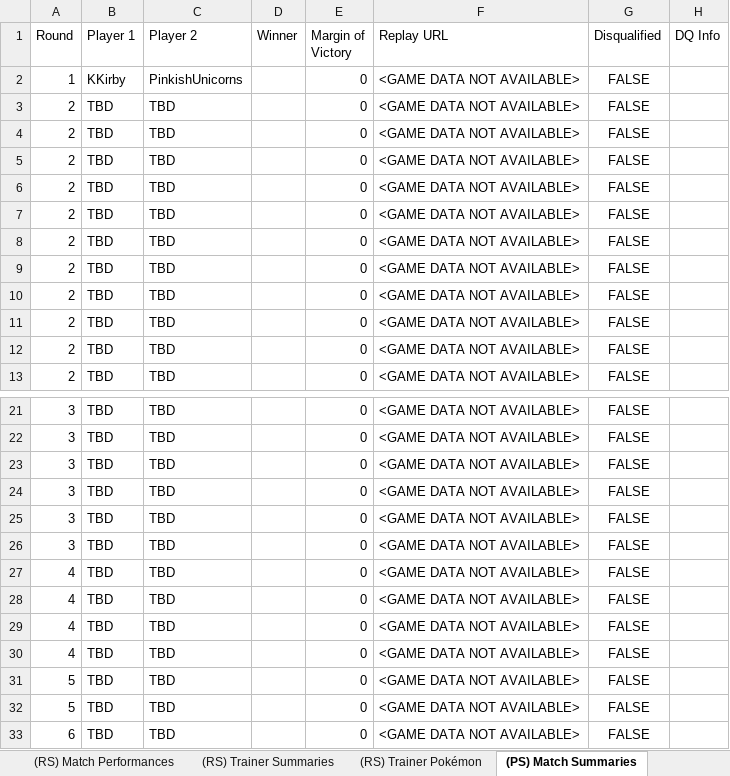
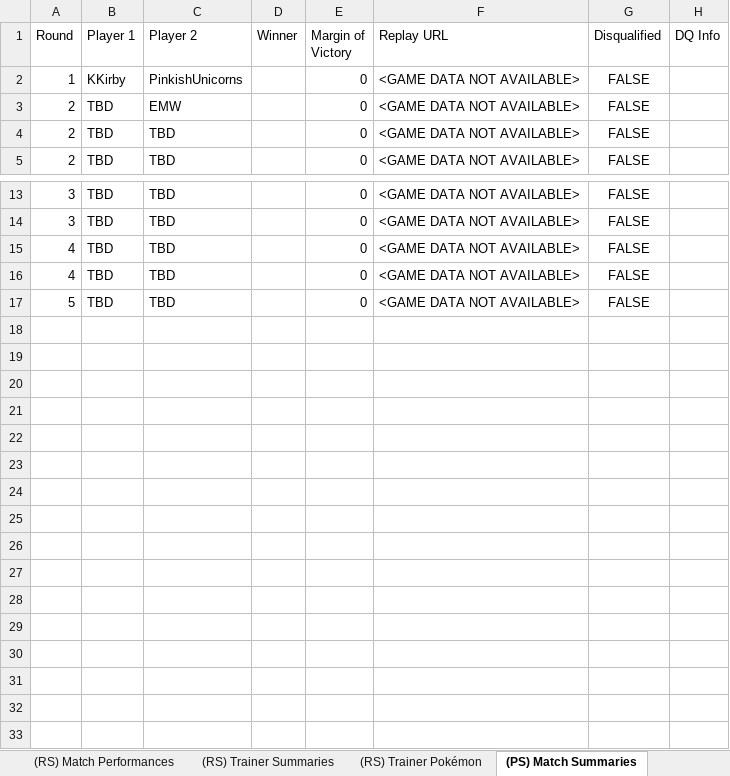
Before and after one commit to MatthewCS/akchive, an Excel workbook: parser/output/season 2.xlsx, sheet (PS) Match Summaries, drawn as a sheet; only a part is shown, gaps mark what is left out; values as stored, in another font and other column widths than the file's, no borders; the diff names each change by its address in the sheet, - before the commit and + after, or states it on an @@ line.

```diff
--- a/parser/output/season 2.xlsx (sheet (PS) Match Summaries)
+++ b/parser/output/season 2.xlsx (sheet (PS) Match Summaries)
-C3 (Player 2): TBD
+C3 (Player 2): EMW
-row 4: 2 | TBD | TBD |  | 0 | <GAME DATA NOT AVAILABLE> | FALSE
-row 5: 2 | TBD | TBD |  | 0 | <GAME DATA NOT AVAILABLE> | FALSE
-row 6: 2 | TBD | TBD |  | 0 | <GAME DATA NOT AVAILABLE> | FALSE
-row 7: 2 | TBD | TBD |  | 0 | <GAME DATA NOT AVAILABLE> | FALSE
-row 8: 2 | TBD | TBD |  | 0 | <GAME DATA NOT AVAILABLE> | FALSE
-row 9: 2 | TBD | TBD |  | 0 | <GAME DATA NOT AVAILABLE> | FALSE
-row 10: 2 | TBD | TBD |  | 0 | <GAME DATA NOT AVAILABLE> | FALSE
-row 11: 2 | TBD | TBD |  | 0 | <GAME DATA NOT AVAILABLE> | FALSE
-row 23: 3 | TBD | TBD |  | 0 | <GAME DATA NOT AVAILABLE> | FALSE
-row 24: 3 | TBD | TBD |  | 0 | <GAME DATA NOT AVAILABLE> | FALSE
-row 25: 3 | TBD | TBD |  | 0 | <GAME DATA NOT AVAILABLE> | FALSE
-row 26: 3 | TBD | TBD |  | 0 | <GAME DATA NOT AVAILABLE> | FALSE
-row 27: 4 | TBD | TBD |  | 0 | <GAME DATA NOT AVAILABLE> | FALSE
-row 28: 4 | TBD | TBD |  | 0 | <GAME DATA NOT AVAILABLE> | FALSE
-row 32: 5 | TBD | TBD |  | 0 | <GAME DATA NOT AVAILABLE> | FALSE
-row 33: 6 | TBD | TBD |  | 0 | <GAME DATA NOT AVAILABLE> | FALSE
```
Also changed, not shown: sheet League Data, 10 other files.
